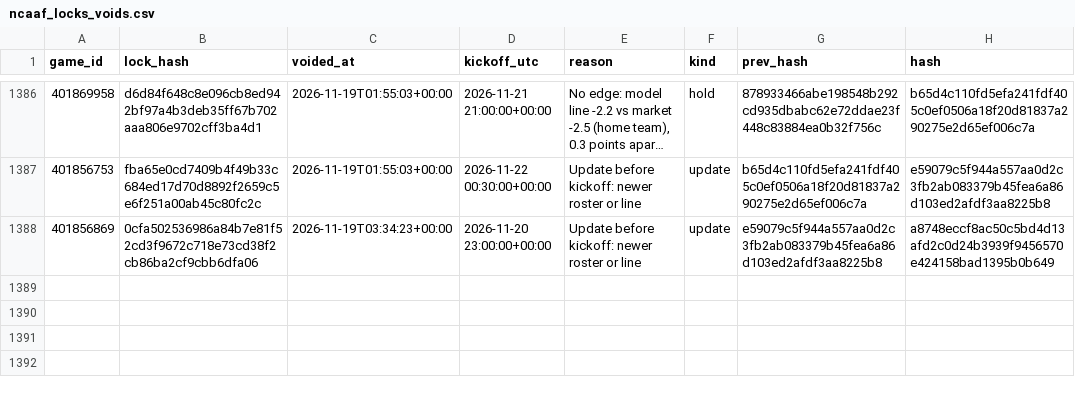
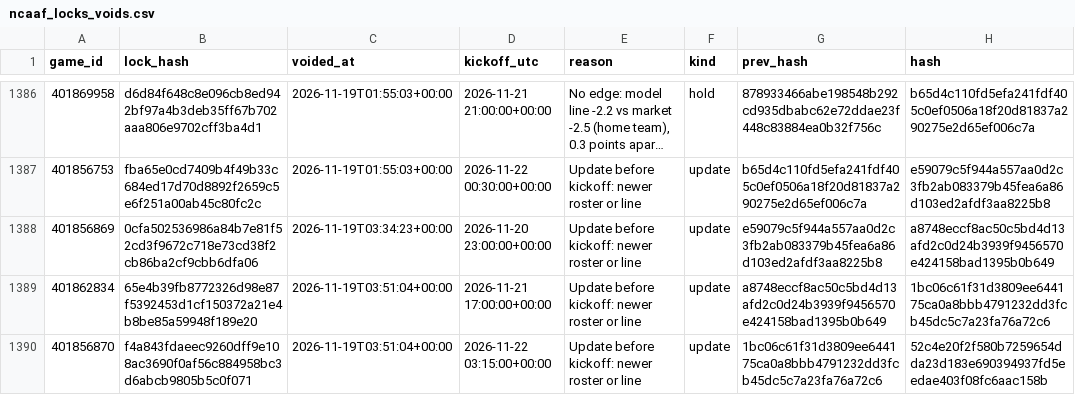
Before and after one commit to Seed808/theesness-data, a CSV file: model/ledger/ncaaf_locks_voids.csv, drawn as a sheet; only a part is shown, gaps mark what is left out; long unchanged cells end in ….

```diff
--- a/model/ledger/ncaaf_locks_voids.csv
+++ b/model/ledger/ncaaf_locks_voids.csv
@@ -1388 +1388,3 @@ game_id,lock_hash,voided_at,kickoff_utc,reason,kind,prev_hash,hash
 401856869,0cfa502536986a84b7e81f52cd3f9672c718e73cd38f2cb86ba2cf9cbb6dfa06,2026-11-19T03:34:23+00:00,2026-11-20 23:00:00+00:00,Update before kickoff: newer roster or line,update,e59079c5f944a557aa0d2c3fb2ab083379b45fea6a86d103ed2afdf3aa8225b8,a8748eccf8ac50c5bd4d13afd2c0d24b3939f9456570e424158bad1395b0b649
+401862834,65e4b39fb8772326d98e87f5392453d1cf150372a21e4b8be85a59948f189e20,2026-11-19T03:51:04+00:00,2026-11-21 17:00:00+00:00,Update before kickoff: newer roster or line,update,a8748eccf8ac50c5bd4d13afd2c0d24b3939f9456570e424158bad1395b0b649,1bc06c61f31d3809ee644175ca0a8bbb4791232dd3fcb45dc5c7a23fa76a72c6
+401856870,f4a843fdaeec9260dff9e108ac3690f0af56c884958bc3d6abcb9805b5c0f071,2026-11-19T03:51:04+00:00,2026-11-22 03:15:00+00:00,Update before kickoff: newer roster or line,update,1bc06c61f31d3809ee644175ca0a8bbb4791232dd3fcb45dc5c7a23fa76a72c6,52c4e20f2f580b7259654dda23d183e690394937fd5eedae403f08fc6aac158b
```
Also changed, not shown: model/ledger/cbb_locks.csv, model/ledger/cbb_locks_voids.csv, 35 other files.
